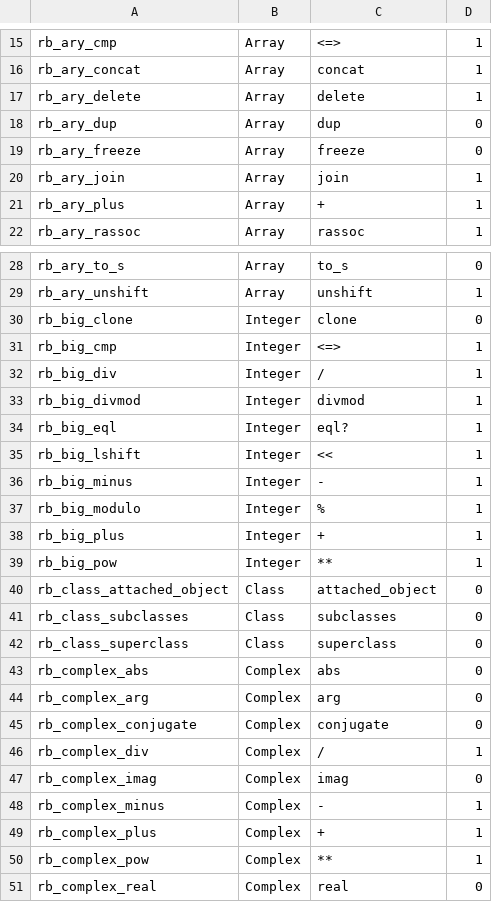
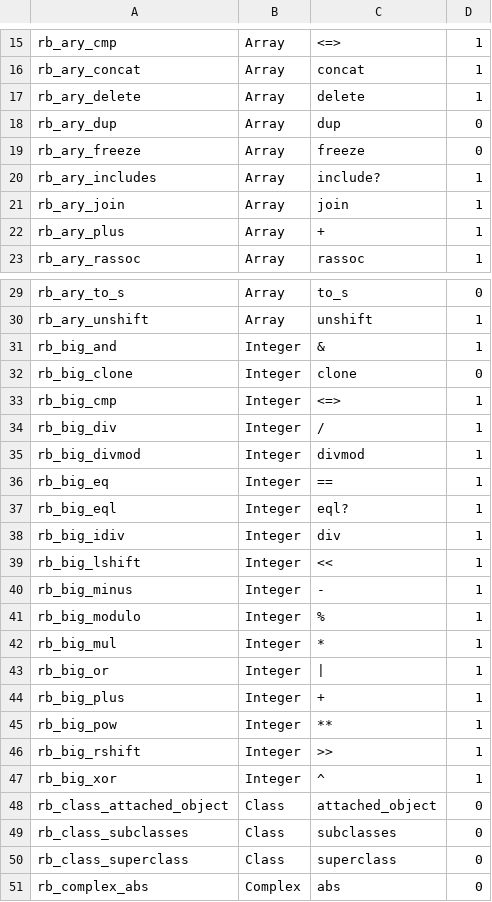
Before and after one commit to ryanseys/zeo, a TSV file: conformance/cext-forward.tsv, drawn as a sheet; only a part is shown, gaps mark what is left out; the shorter side is filled out with more unchanged rows; the diff names each change by its address in the sheet, - before the commit and + after, or states it on an @@ line.

```diff
--- a/conformance/cext-forward.tsv
+++ b/conformance/cext-forward.tsv
+row 20: rb_ary_includes | Array | include? | 1
+row 31: rb_big_and | Integer | & | 1
+row 36: rb_big_eq | Integer | == | 1
+row 38: rb_big_idiv | Integer | div | 1
+row 42: rb_big_mul | Integer | * | 1
+row 43: rb_big_or | Integer | | | 1
+row 46: rb_big_rshift | Integer | >> | 1
+row 47: rb_big_xor | Integer | ^ | 1
```
Also changed, not shown: conformance/cext-api.tsv, 16 other files.
